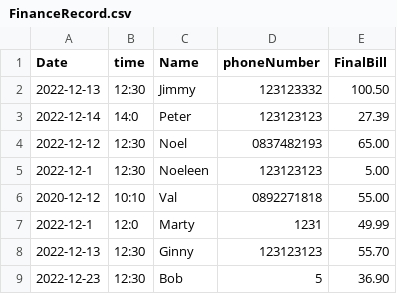
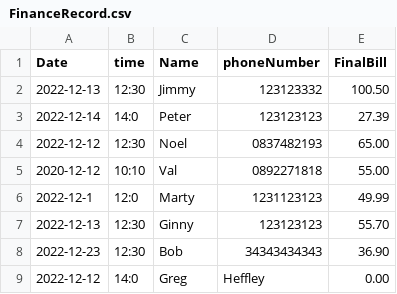
Before and after one commit to MartyD1/javaProject2022, a CSV file: FinanceRecord.csv, drawn as a sheet.

```diff
--- a/FinanceRecord.csv
+++ b/FinanceRecord.csv
@@ -4,6 +4,6 @@ Date, time, Name, phoneNumber, FinalBill
 2022-12-12, 12:30, Noel, 0837482193, 65.00
-2022-12-1, 12:30, Noeleen, 123123123, 5.00
 2020-12-12, 10:10, Val, 0892271818, 55.00
-2022-12-1, 12:0, Marty, 1231, 49.99
+2022-12-1, 12:0, Marty, 1231123123, 49.99
 2022-12-13, 12:30, Ginny, 123123123, 55.70
-2022-12-23, 12:30, Bob, 5, 36.90
+2022-12-23, 12:30, Bob, 34343434343, 36.90
+2022-12-12, 14:0, Greg, Heffley, 0.00
```
Also changed, not shown: bookingsRecord.csv, menuRecord.csv, 3 other files.
